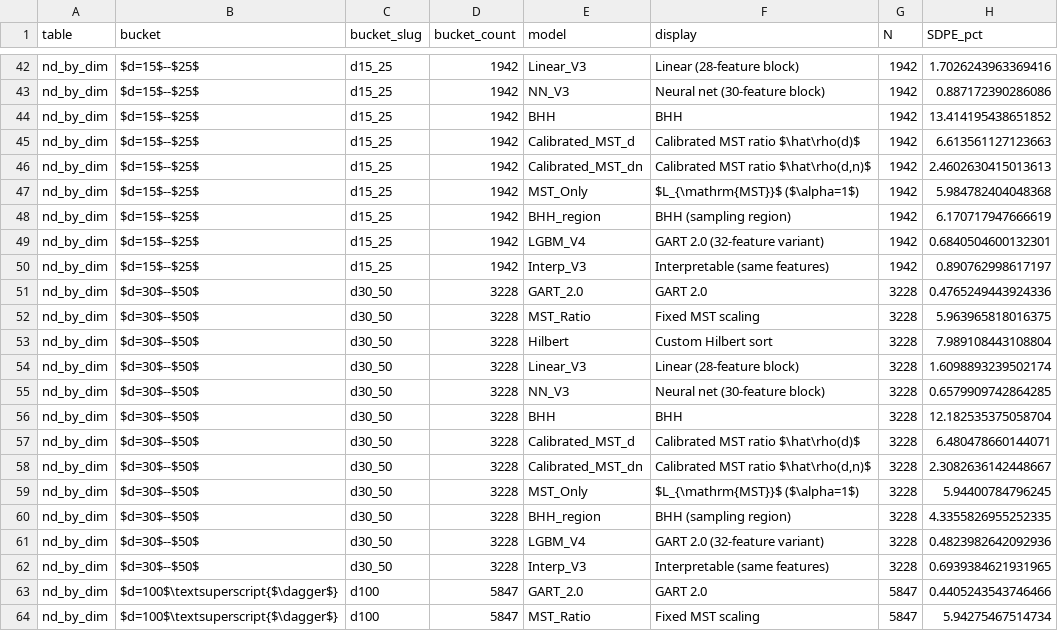
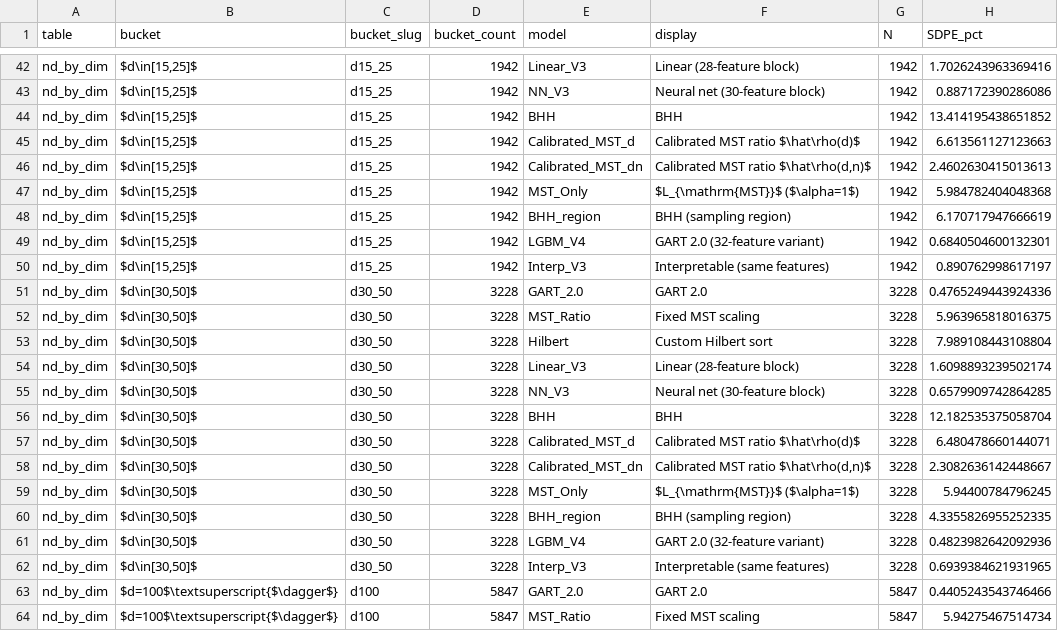
Before and after one commit to sfeldmanMIG25/Area-and-Distribution-Free-Estimator-for-TSP, a CSV file: paper_tooling/tables/table_nd_by_dim.csv, drawn as a sheet; only a part is shown, gaps mark what is left out; the diff covers the shown part only; the diff names each change by its address in the sheet, - before the commit and + after, or states it on an @@ line.

```diff
--- a/paper_tooling/tables/table_nd_by_dim.csv
+++ b/paper_tooling/tables/table_nd_by_dim.csv
-B42:B50 (bucket): $d=15$--$25$
+B42:B50 (bucket): $d\in[15,25]$
-B51:B62 (bucket): $d=30$--$50$
+B51:B62 (bucket): $d\in[30,50]$
```
Also changed, not shown: 27 edited cells elsewhere in this file, 13 other files.
